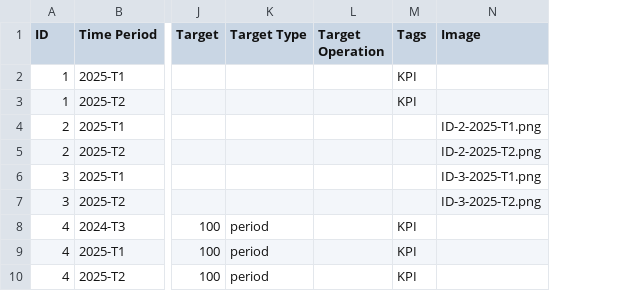
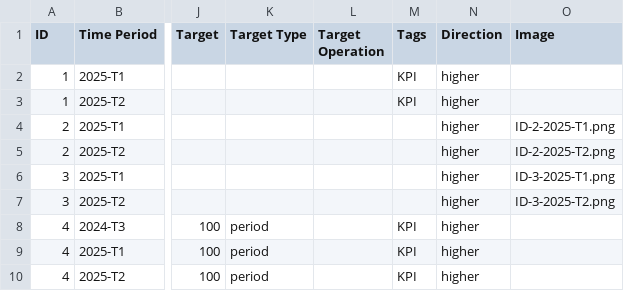
Before and after one commit to djvreeman/hl7-standards-dev-dashboard, a CSV file: data/raw/all_kpis.csv, drawn as a sheet; only a part is shown, gaps mark what is left out; the diff names each change by its address in the sheet, - before the commit and + after, or states it on an @@ line.

Commit message:
Update trend indicator

```diff
--- a/data/raw/all_kpis.csv
+++ b/data/raw/all_kpis.csv
+column N (Direction), rows 2-10: all higher
```
Also changed, not shown: 2 other files.
